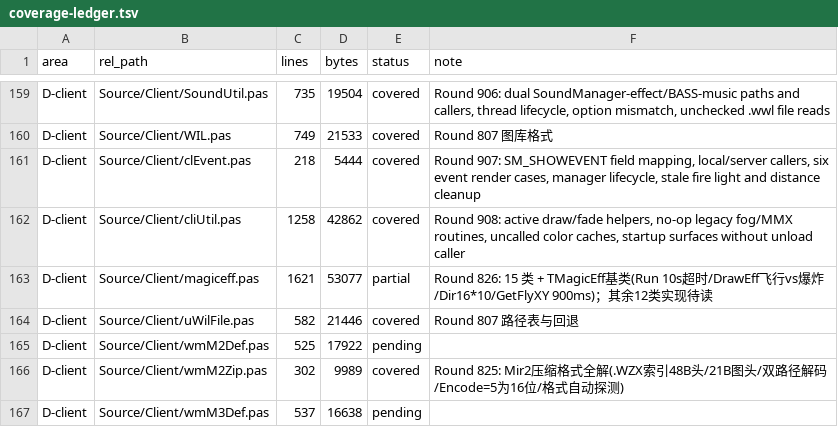
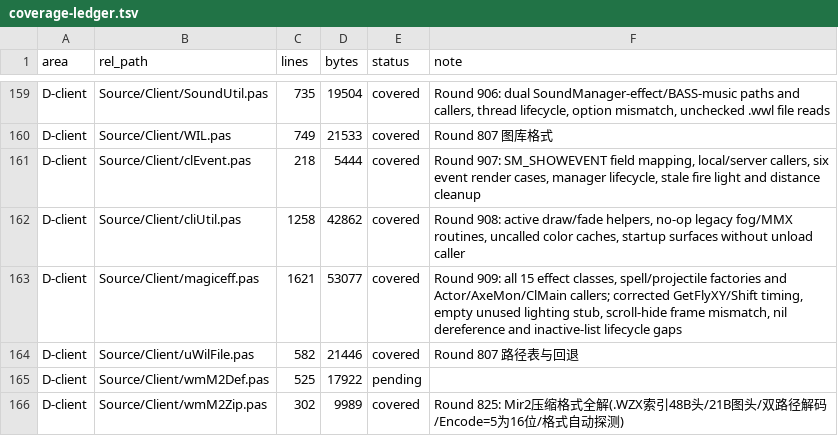
Before and after one commit to iamcheyan/Mir3-Research, a TSV file: docs/source-vs-reverse/coverage-ledger.tsv, drawn as a sheet; only a part is shown, gaps mark what is left out; the shorter side is filled out with more unchanged rows.

Commit message:
docs: document Client magiceff effects

```diff
--- a/docs/source-vs-reverse/coverage-ledger.tsv
+++ b/docs/source-vs-reverse/coverage-ledger.tsv
@@ -162,3 +162,3 @@ D-client	Source/Client/clEvent.pas	218	5444	covered	Round 907: SM_SHOWEVENT fiel
 D-client	Source/Client/cliUtil.pas	1258	42862	covered	Round 908: active draw/fade helpers, no-op legacy fog/MMX routines, uncalled color caches, startup surfaces without unload caller
-D-client	Source/Client/magiceff.pas	1621	53077	partial	Round 826: 15 类 + TMagicEff基类(Run 10s超时/DrawEff飞行vs爆炸/Dir16*10/GetFlyXY 900ms)；其余12类实现待读
+D-client	Source/Client/magiceff.pas	1621	53077	covered	Round 909: all 15 effect classes, spell/projectile factories and Actor/AxeMon/ClMain callers; corrected GetFlyXY/Shift timing, empty unused lighting stub, scroll-hide frame mismatch, nil dereference and inactive-list lifecycle gaps
 D-client	Source/Client/uWilFile.pas	582	21446	covered	Round 807 路径表与回退
```
Also changed, not shown: 3 other files.
